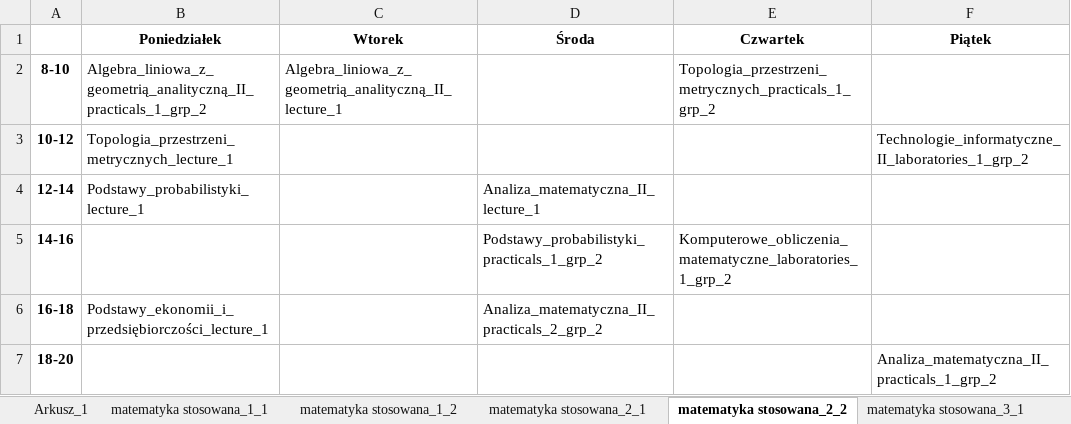
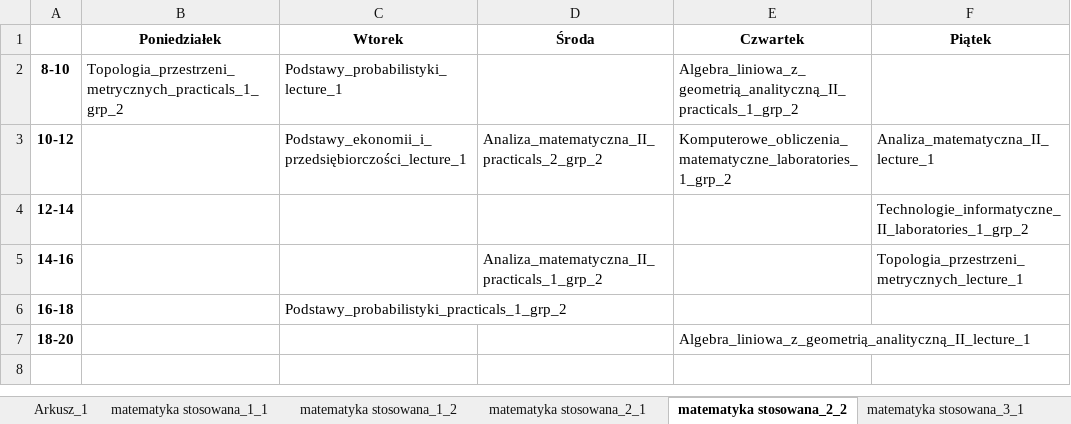
Before and after one commit to snosek/class_scheduling, an Excel workbook: plan_dla_studentow.xlsx, sheet matematyka stosowana_2_2, drawn as a sheet; values as stored, in another font and other column widths than the file's, no borders; the diff names each change by its address in the sheet, - before the commit and + after, or states it on an @@ line.

```diff
--- a/plan_dla_studentow.xlsx (sheet matematyka stosowana_2_2)
+++ b/plan_dla_studentow.xlsx (sheet matematyka stosowana_2_2)
-B2 (Poniedziałek): Algebra_liniowa_z_geometrią_analityczną_II_practicals_1_grp_2
+B2 (Poniedziałek): Topologia_przestrzeni_metrycznych_practicals_1_grp_2
-C2 (Wtorek): Algebra_liniowa_z_geometrią_analityczną_II_lecture_1
+C2 (Wtorek): Podstawy_probabilistyki_lecture_1
-E2 (Czwartek): Topologia_przestrzeni_metrycznych_practicals_1_grp_2
+E2 (Czwartek): Algebra_liniowa_z_geometrią_analityczną_II_practicals_1_grp_2
-B3 (Poniedziałek): Topologia_przestrzeni_metrycznych_lecture_1
+B3 (Poniedziałek): (empty)
-C3 (Wtorek): (empty)
+C3 (Wtorek): Podstawy_ekonomii_i_przedsiębiorczości_lecture_1
-D3 (Środa): (empty)
+D3 (Środa): Analiza_matematyczna_II_practicals_2_grp_2
-E3 (Czwartek): (empty)
+E3 (Czwartek): Komputerowe_obliczenia_matematyczne_laboratories_1_grp_2
-F3 (Piątek): Technologie_informatyczne_II_laboratories_1_grp_2
+F3 (Piątek): Analiza_matematyczna_II_lecture_1
-B4 (Poniedziałek): Podstawy_probabilistyki_lecture_1
+B4 (Poniedziałek): (empty)
-D4 (Środa): Analiza_matematyczna_II_lecture_1
+D4 (Środa): (empty)
-F4 (Piątek): (empty)
+F4 (Piątek): Technologie_informatyczne_II_laboratories_1_grp_2
-D5 (Środa): Podstawy_probabilistyki_practicals_1_grp_2
+D5 (Środa): Analiza_matematyczna_II_practicals_1_grp_2
-E5 (Czwartek): Komputerowe_obliczenia_matematyczne_laboratories_1_grp_2
+E5 (Czwartek): (empty)
-F5 (Piątek): (empty)
+F5 (Piątek): Topologia_przestrzeni_metrycznych_lecture_1
-B6 (Poniedziałek): Podstawy_ekonomii_i_przedsiębiorczości_lecture_1
+B6 (Poniedziałek): (empty)
-C6 (Wtorek): (empty)
+C6 (Wtorek): Podstawy_probabilistyki_practicals_1_grp_2
-D6 (Środa): Analiza_matematyczna_II_practicals_2_grp_2
+D6 (Środa): (empty)
-E7 (Czwartek): (empty)
+E7 (Czwartek): Algebra_liniowa_z_geometrią_analityczną_II_lecture_1
-F7 (Piątek): Analiza_matematyczna_II_practicals_1_grp_2
+F7 (Piątek): (empty)
```
Also changed, not shown: sheet matematyka stosowana_4_2, sheet matematyka stosowana_3_1, sheet matematyka stosowana_4_1, sheet matematyka stosowana_3_2, sheet matematyka stosowana_1_2, sheet matematyka stosowana_6_1, 3 more sheets, 2 other files.
